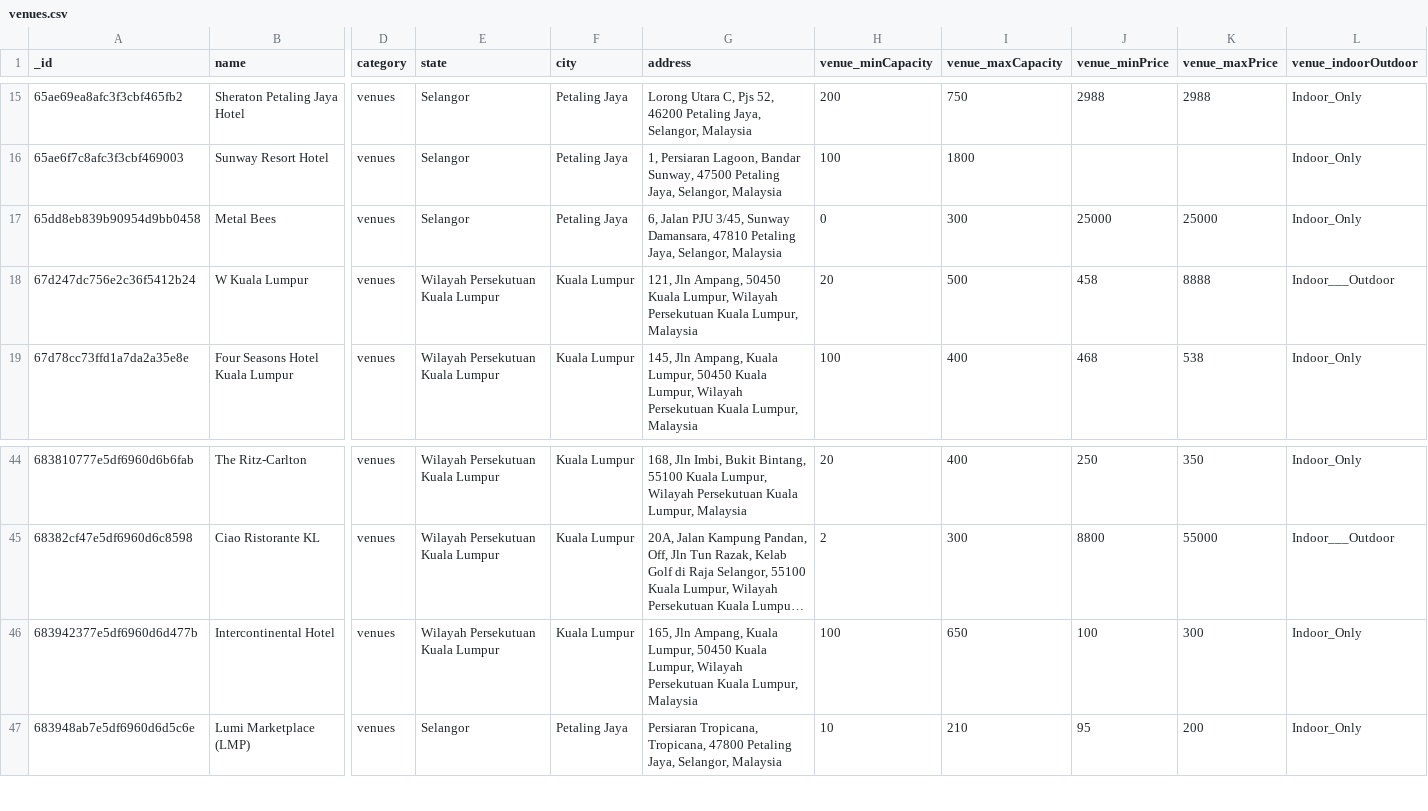
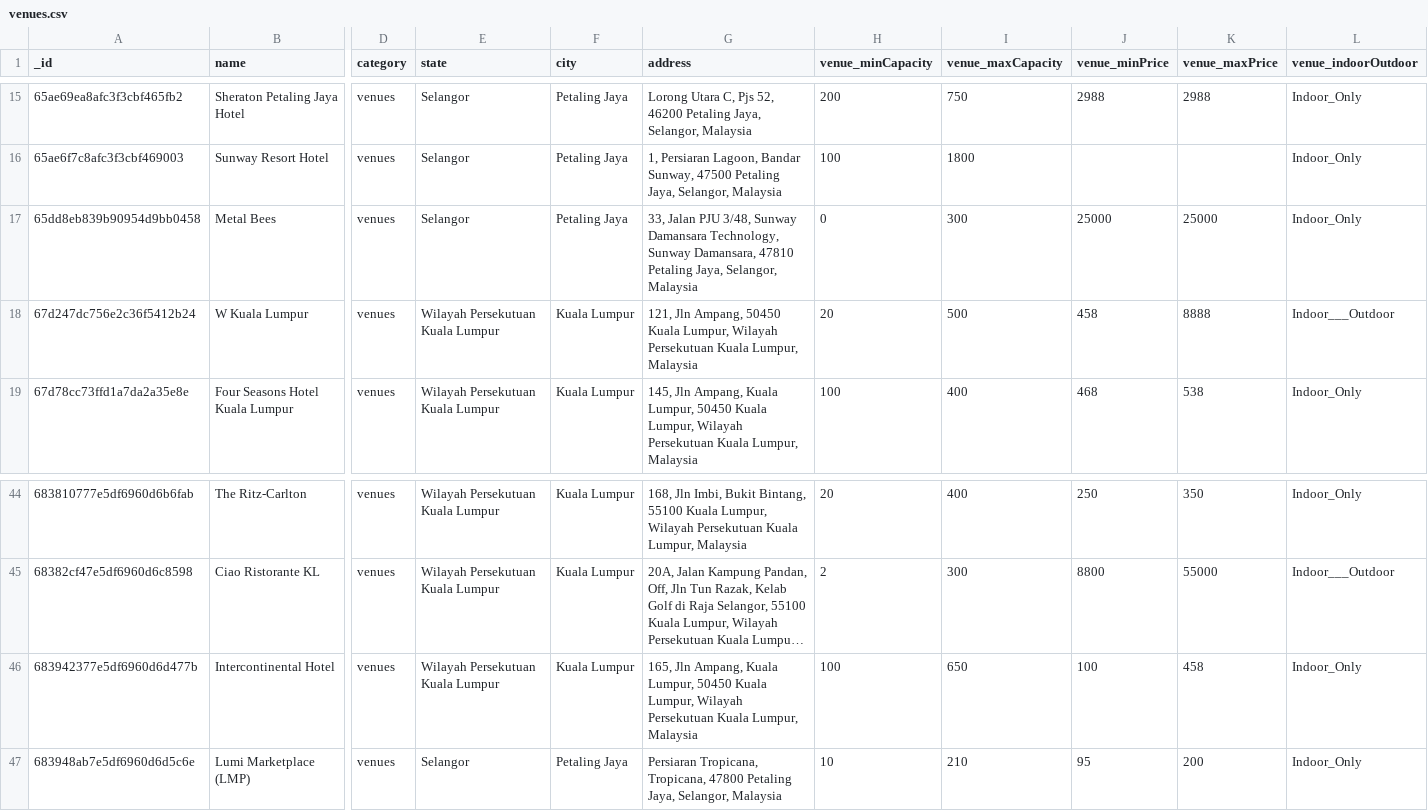
Before and after one commit to luarss/wedding-data, a CSV file: data/twn/venues.csv, drawn as a sheet; only a part is shown, gaps mark what is left out; long unchanged cells end in …; the diff names each change by its address in the sheet, - before the commit and + after, or states it on an @@ line.

```diff
--- a/data/twn/venues.csv
+++ b/data/twn/venues.csv
-G17 (address): 6, Jalan PJU 3/45, Sunway Damansara,…
+G17 (address): 33, Jalan PJU 3/48, Sunway Damansara Technology, Sunway Damansara,…
-K46 (venue_maxPrice): 300
+K46 (venue_maxPrice): 458
```
Also changed, not shown: data/bly/vendors.csv, 2 other files.
